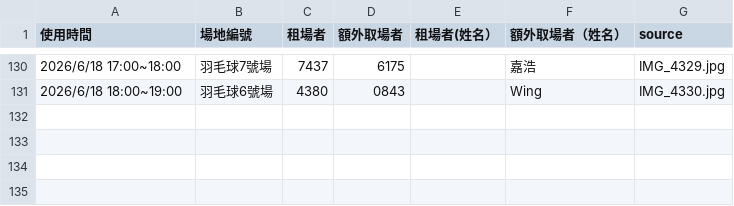
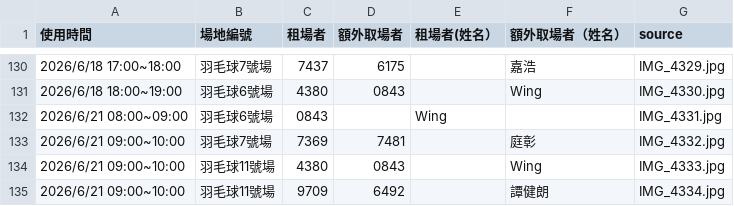
Before and after one commit to adidasracket-Lao/sports-court-booking, a CSV file: 場地租用資料.csv, drawn as a sheet; only a part is shown, gaps mark what is left out.

```diff
--- a/場地租用資料.csv
+++ b/場地租用資料.csv
@@ -131 +131,5 @@
 2026/6/18 18:00~19:00,羽毛球6號場,4380,0843,,Wing,IMG_4330.jpg
+2026/6/21 08:00~09:00,羽毛球6號場,0843,,Wing,,IMG_4331.jpg
+2026/6/21 09:00~10:00,羽毛球7號場,7369,7481,,庭彰,IMG_4332.jpg
+2026/6/21 09:00~10:00,羽毛球11號場,4380,0843,,Wing,IMG_4333.jpg
+2026/6/21 09:00~10:00,羽毛球11號場,9709,6492,,譚健朗,IMG_4334.jpg
```
Also changed, not shown: 5 other files.
